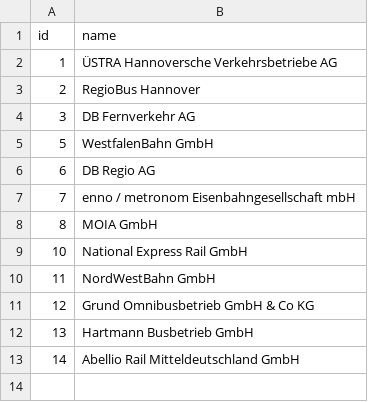
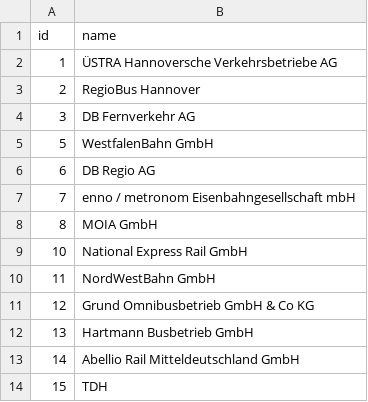
Before and after one commit to MrKrisKrisu/Public-transport-tracking-data, a CSV file: companies.csv, drawn as a sheet.

```diff
--- a/companies.csv
+++ b/companies.csv
@@ -13 +13,2 @@ id,name
 14,"Abellio Rail Mitteldeutschland GmbH"
+15,TDH
```
Also changed, not shown: 1 other file.
